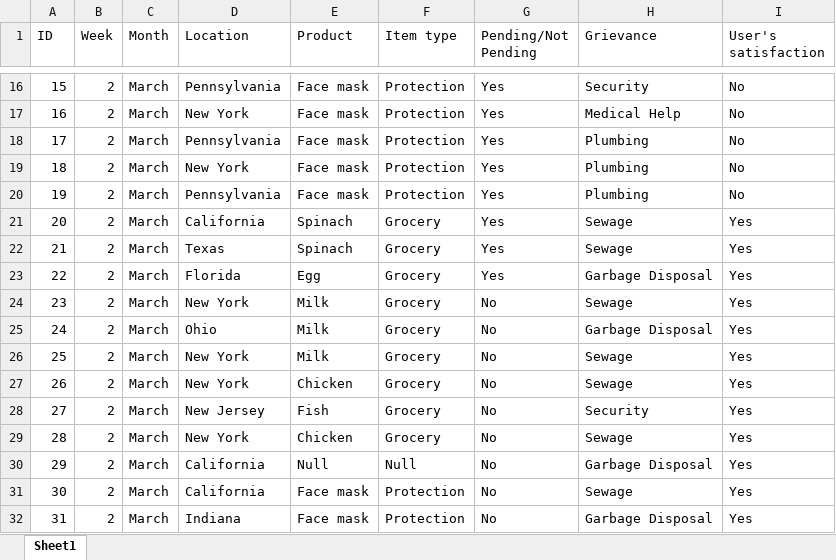
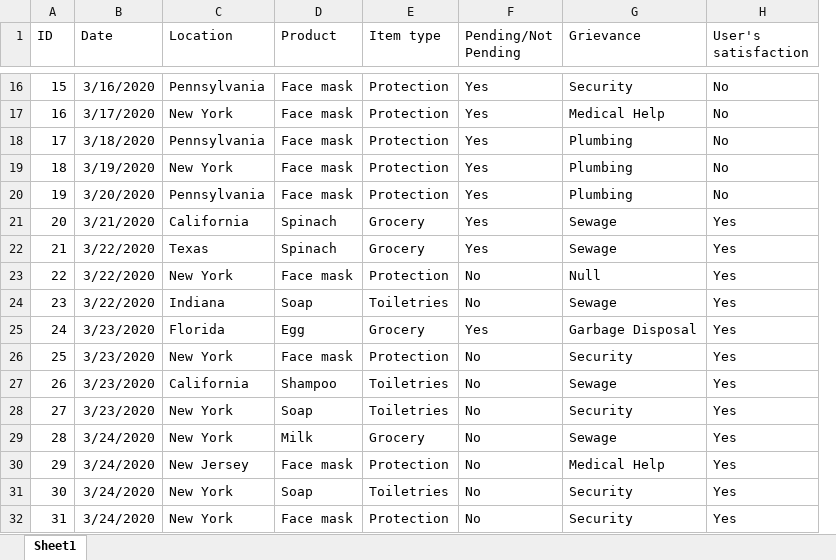
Before and after one commit to jtan024/converse, an Excel workbook: dummy_data.xlsx, sheet Sheet1, drawn as a sheet; only a part is shown, gaps mark what is left out; values as stored, in another font and other column widths than the file's, no borders; removed rows and columns are numbered as before the commit, all else as after; the diff covers the shown part only; the diff names each change by its address in the sheet, - before the commit and + after, or states it on an @@ line.

Commit message:
fix dataset

```diff
--- a/dummy_data.xlsx (sheet Sheet1)
+++ b/dummy_data.xlsx (sheet Sheet1)
-column B (Week), rows 16-32: all 2
-column C (Month), rows 16-32: all March
+column B (Date), rows 16-32: 3/16/2020 | 3/17/2020 | 3/18/2020 | 3/19/2020 | 3/20/2020 | 3/21/2020 | 3/22/2020 | 3/22/2020 | 3/22/2020 | 3/23/2020 | 3/23/2020 | 3/23/2020 | 3/23/2020 | 3/24/2020 | 3/24/2020 | 3/24/2020 | 3/24/2020
-C23 (Location): Florida
+C23 (Location): New York
-D23 (Product): Egg
+D23 (Product): Face mask
-E23 (Item type): Grocery
+E23 (Item type): Protection
-F23 (Pending/Not Pending): Yes
+F23 (Pending/Not Pending): No
-G23 (Grievance): Garbage Disposal
+G23 (Grievance): Null
-C24 (Location): New York
+C24 (Location): Indiana
-D24 (Product): Milk
+D24 (Product): Soap
-E24 (Item type): Grocery
+E24 (Item type): Toiletries
-C25 (Location): Ohio
+C25 (Location): Florida
-D25 (Product): Milk
+D25 (Product): Egg
-F25 (Pending/Not Pending): No
+F25 (Pending/Not Pending): Yes
-D26 (Product): Milk
+D26 (Product): Face mask
-E26 (Item type): Grocery
+E26 (Item type): Protection
-G26 (Grievance): Sewage
+G26 (Grievance): Security
-C27 (Location): New York
+C27 (Location): California
-D27 (Product): Chicken
+D27 (Product): Shampoo
-E27:E28 (Item type): Grocery
+E27:E28 (Item type): Toiletries
-C28 (Location): New Jersey
+C28 (Location): New York
-D28 (Product): Fish
+D28 (Product): Soap
-D29 (Product): Chicken
+D29 (Product): Milk
-C30 (Location): California
+C30 (Location): New Jersey
-D30 (Product): Null
+D30 (Product): Face mask
-E30 (Item type): Null
+E30 (Item type): Protection
-G30 (Grievance): Garbage Disposal
+G30 (Grievance): Medical Help
-C31 (Location): California
+C31 (Location): New York
-D31 (Product): Face mask
+D31 (Product): Soap
-E31 (Item type): Protection
+E31 (Item type): Toiletries
-G31 (Grievance): Sewage
+G31 (Grievance): Security
-C32 (Location): Indiana
+C32 (Location): New York
-G32 (Grievance): Garbage Disposal
+G32 (Grievance): Security
```
Also changed, not shown: 226 edited cells elsewhere in this sheet.
